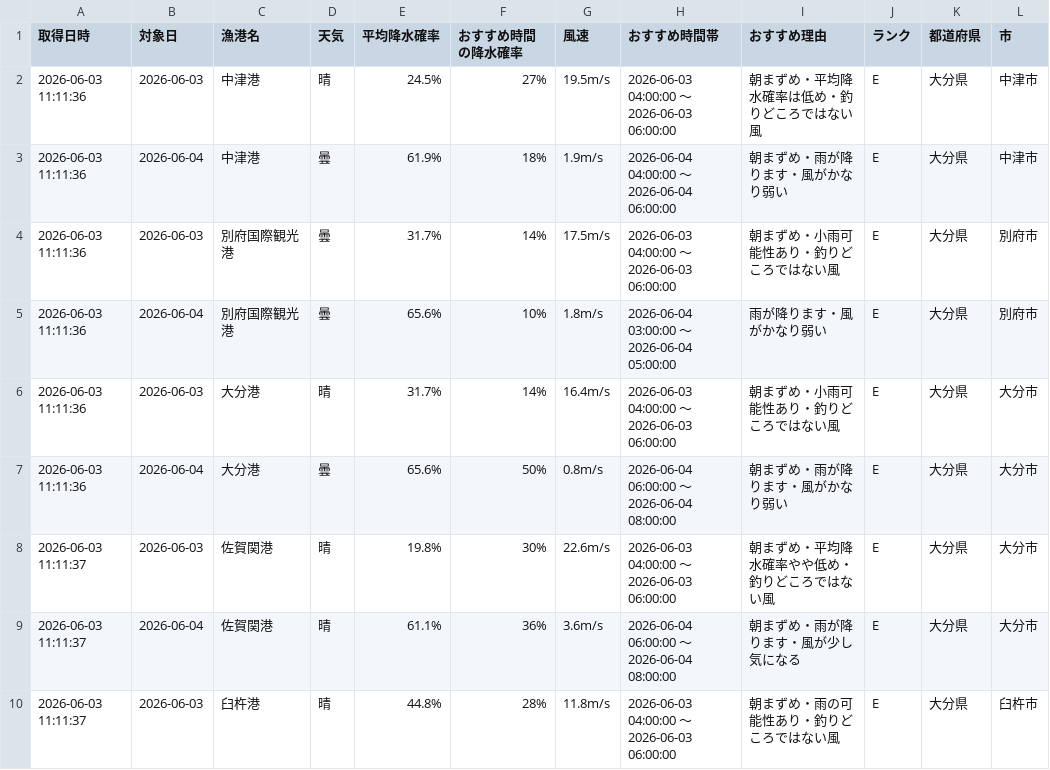
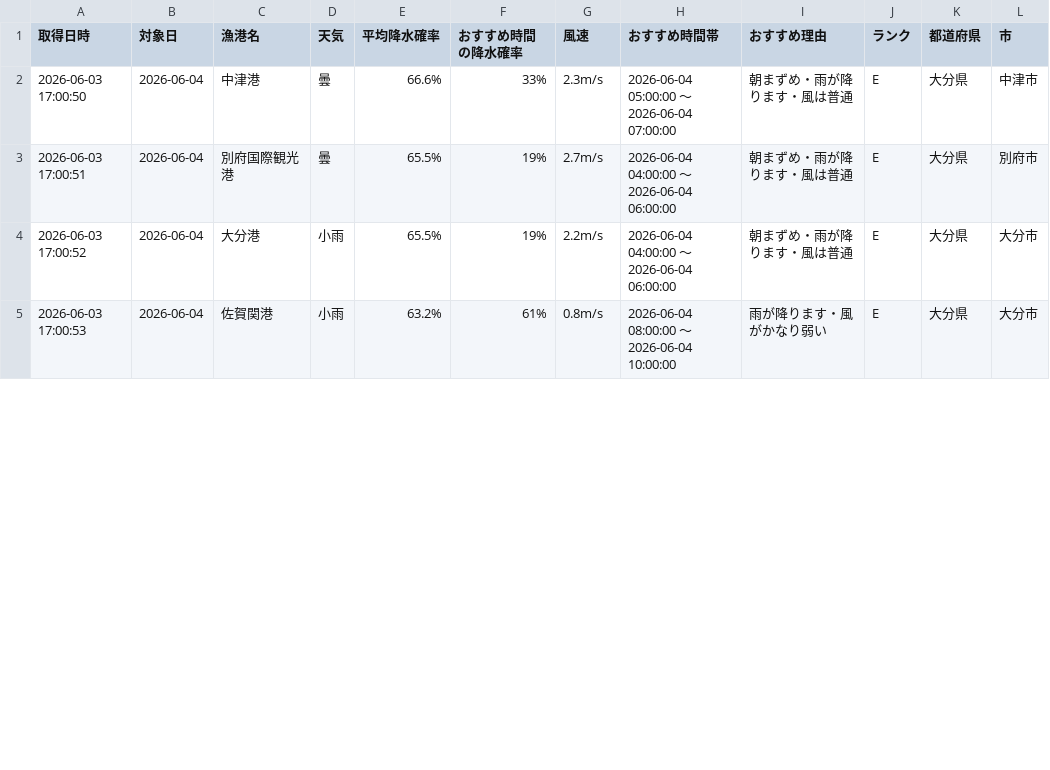
Before and after one commit to Naoya-ya-man/oita-fishing-dashboard, a CSV file: fishing_weather.csv, drawn as a sheet; only a part is shown; the diff covers the shown part only.

```diff
--- a/fishing_weather.csv
+++ b/fishing_weather.csv
@@ -1,10 +1,5 @@
 取得日時,対象日,漁港名,天気,平均降水確率,おすすめ時間の降水確率,風速,おすすめ時間帯,おすすめ理由,ランク,都道府県,市
-2026-06-03 11:11:36,2026-06-03,中津港,晴,24.5%,27%,19.5m/s,2026-06-03 04:00:00 ～ 2026-06-03 06:00:00,朝まずめ・平均降水確率は低め・釣りどころではない風,E,大分県,中津市
-2026-06-03 11:11:36,2026-06-04,中津港,曇,61.9%,18%,1.9m/s,2026-06-04 04:00:00 ～ 2026-06-04 06:00:00,朝まずめ・雨が降ります・風がかなり弱い,E,大分県,中津市
-2026-06-03 11:11:36,2026-06-03,別府国際観光港,曇,31.7%,14%,17.5m/s,2026-06-03 04:00:00 ～ 2026-06-03 06:00:00,朝まずめ・小雨可能性あり・釣りどころではない風,E,大分県,別府市
-2026-06-03 11:11:36,2026-06-04,別府国際観光港,曇,65.6%,10%,1.8m/s,2026-06-04 03:00:00 ～ 2026-06-04 05:00:00,雨が降ります・風がかなり弱い,E,大分県,別府市
-2026-06-03 11:11:36,2026-06-03,大分港,晴,31.7%,14%,16.4m/s,2026-06-03 04:00:00 ～ 2026-06-03 06:00:00,朝まずめ・小雨可能性あり・釣りどころではない風,E,大分県,大分市
-2026-06-03 11:11:36,2026-06-04,大分港,曇,65.6%,50%,0.8m/s,2026-06-04 06:00:00 ～ 2026-06-04 08:00:00,朝まずめ・雨が降ります・風がかなり弱い,E,大分県,大分市
-2026-06-03 11:11:37,2026-06-03,佐賀関港,晴,19.8%,30%,22.6m/s,2026-06-03 04:00:00 ～ 2026-06-03 06:00:00,朝まずめ・平均降水確率やや低め・釣りどころではない風,E,大分県,大分市
-2026-06-03 11:11:37,2026-06-04,佐賀関港,晴,61.1%,36%,3.6m/s,2026-06-04 06:00:00 ～ 2026-06-04 08:00:00,朝まずめ・雨が降ります・風が少し気になる,E,大分県,大分市
-2026-06-03 11:11:37,2026-06-03,臼杵港,晴,44.8%,28%,11.8m/s,2026-06-03 04:00:00 ～ 2026-06-03 06:00:00,朝まずめ・雨の可能性あり・釣りどころではない風,E,大分県,臼杵市
+2026-06-03 17:00:50,2026-06-04,中津港,曇,66.6%,33%,2.3m/s,2026-06-04 05:00:00 ～ 2026-06-04 07:00:00,朝まずめ・雨が降ります・風は普通,E,大分県,中津市
+2026-06-03 17:00:51,2026-06-04,別府国際観光港,曇,65.5%,19%,2.7m/s,2026-06-04 04:00:00 ～ 2026-06-04 06:00:00,朝まずめ・雨が降ります・風は普通,E,大分県,別府市
+2026-06-03 17:00:52,2026-06-04,大分港,小雨,65.5%,19%,2.2m/s,2026-06-04 04:00:00 ～ 2026-06-04 06:00:00,朝まずめ・雨が降ります・風は普通,E,大分県,大分市
+2026-06-03 17:00:53,2026-06-04,佐賀関港,小雨,63.2%,61%,0.8m/s,2026-06-04 08:00:00 ～ 2026-06-04 10:00:00,雨が降ります・風がかなり弱い,E,大分県,大分市
```
Also changed, not shown: 1 removed row and 10 edited cells elsewhere in this file.
